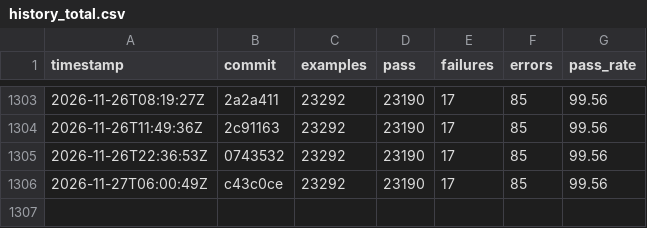
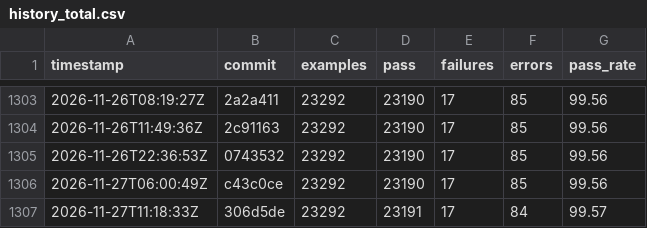
Before and after one commit to sisshiki1969/monoruby, a CSV file: spec/data/history_total.csv, drawn as a sheet; only a part is shown, gaps mark what is left out.

```diff
--- a/spec/data/history_total.csv
+++ b/spec/data/history_total.csv
@@ -1306 +1306,2 @@ timestamp,commit,examples,pass,failures,errors,pass_rate
 2026-11-27T06:00:49Z,c43c0ce,23292,23190,17,85,99.56
+2026-11-27T11:18:33Z,306d5de,23292,23191,17,84,99.57
```
Also changed, not shown: 2 other files.
